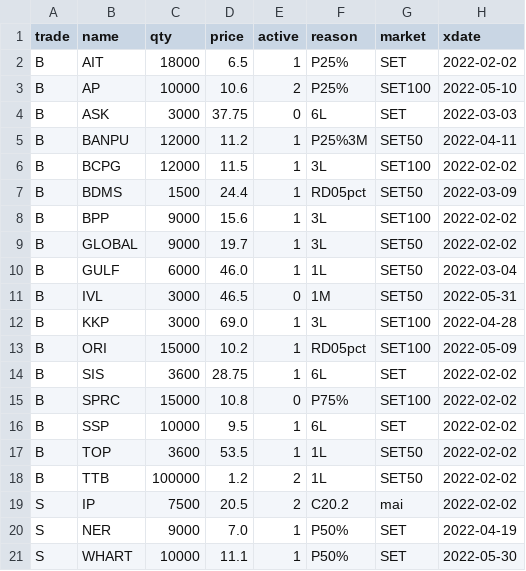
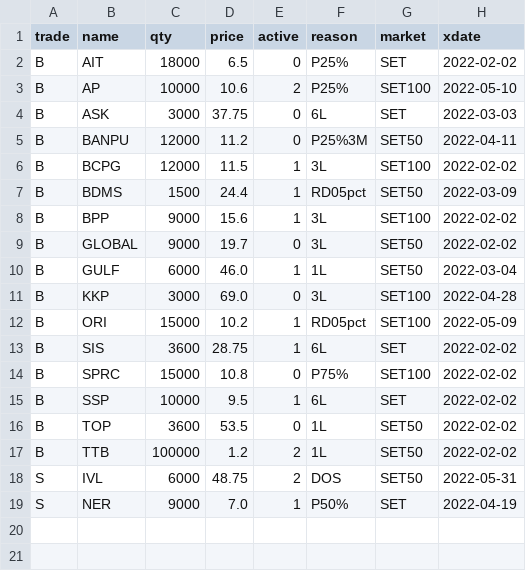
Before and after one commit to santimcs/A8, a CSV file: Data/orders.csv, drawn as a sheet.

```diff
--- a/Data/orders.csv
+++ b/Data/orders.csv
@@ -1,6 +1,6 @@
 trade,name,qty,price,active,reason,market,xdate
-B,AIT,18000,6.5,1,P25%,SET,2022-02-02
+B,AIT,18000,6.5,0,P25%,SET,2022-02-02
 B,AP,10000,10.6,2,P25%,SET100,2022-05-10
 B,ASK,3000,37.75,0,6L,SET,2022-03-03
-B,BANPU,12000,11.2,1,P25%3M,SET50,2022-04-11
+B,BANPU,12000,11.2,0,P25%3M,SET50,2022-04-11
 B,BCPG,12000,11.5,1,3L,SET100,2022-02-02
@@ -8,6 +8,5 @@ B,BDMS,1500,24.4,1,RD05pct,SET50,2022-03-09
 B,BPP,9000,15.6,1,3L,SET100,2022-02-02
-B,GLOBAL,9000,19.7,1,3L,SET50,2022-02-02
+B,GLOBAL,9000,19.7,0,3L,SET50,2022-02-02
 B,GULF,6000,46.0,1,1L,SET50,2022-03-04
-B,IVL,3000,46.5,0,1M,SET50,2022-05-31
-B,KKP,3000,69.0,1,3L,SET100,2022-04-28
+B,KKP,3000,69.0,0,3L,SET100,2022-04-28
 B,ORI,15000,10.2,1,RD05pct,SET100,2022-05-09
@@ -16,6 +15,5 @@ B,SPRC,15000,10.8,0,P75%,SET100,2022-02-02
 B,SSP,10000,9.5,1,6L,SET,2022-02-02
-B,TOP,3600,53.5,1,1L,SET50,2022-02-02
+B,TOP,3600,53.5,0,1L,SET50,2022-02-02
 B,TTB,100000,1.2,2,1L,SET50,2022-02-02
-S,IP,7500,20.5,2,C20.2,mai,2022-02-02
+S,IVL,6000,48.75,2,DOS,SET50,2022-05-31
 S,NER,9000,7.0,1,P50%,SET,2022-04-19
-S,WHART,10000,11.1,1,P50%,SET,2022-05-30
```
Also changed, not shown: Data/5-day-average.csv, Data/buy-alert.csv, 41 other files.
